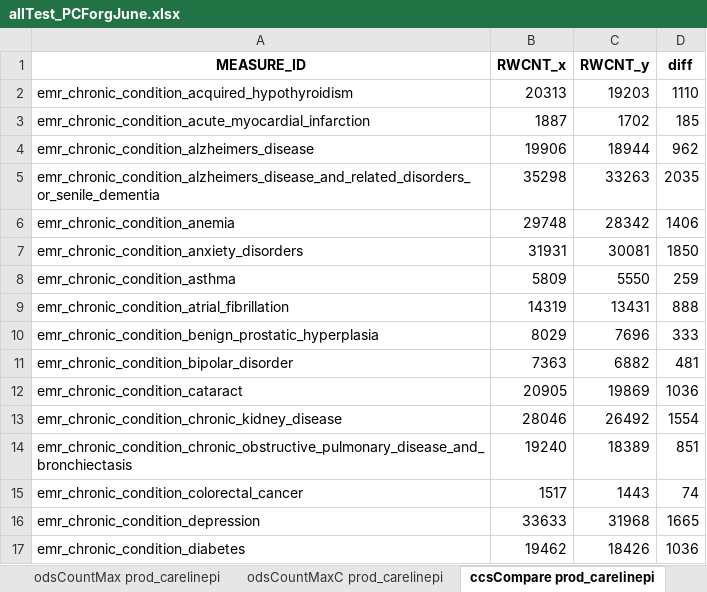
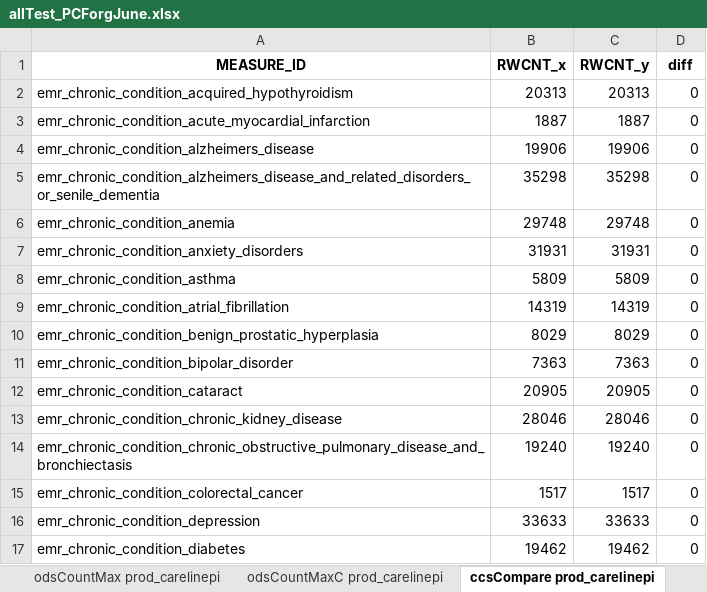
Before and after one commit to mikeoconnor-cj/pythonWrk, an Excel workbook: allTest_PCForgJune.xlsx, sheet ccsCompare prod_carelinepi, drawn as a sheet; only a part is shown; values as stored, in another font and other column widths than the file's, no borders; the diff covers the shown part only; the diff names each change by its address in the sheet, - before the commit and + after, or states it on an @@ line.

```diff
--- a/allTest_PCForgJune.xlsx (sheet ccsCompare prod_carelinepi)
+++ b/allTest_PCForgJune.xlsx (sheet ccsCompare prod_carelinepi)
-C2 (RWCNT_y): 19203
+C2 (RWCNT_y): 20313
-D2 (diff): 1110
+D2 (diff): 0
-C3 (RWCNT_y): 1702
+C3 (RWCNT_y): 1887
-D3 (diff): 185
+D3 (diff): 0
-C4 (RWCNT_y): 18944
+C4 (RWCNT_y): 19906
-D4 (diff): 962
+D4 (diff): 0
-C5 (RWCNT_y): 33263
+C5 (RWCNT_y): 35298
-D5 (diff): 2035
+D5 (diff): 0
-C6 (RWCNT_y): 28342
+C6 (RWCNT_y): 29748
-D6 (diff): 1406
+D6 (diff): 0
-C7 (RWCNT_y): 30081
+C7 (RWCNT_y): 31931
-D7 (diff): 1850
+D7 (diff): 0
-C8 (RWCNT_y): 5550
+C8 (RWCNT_y): 5809
-D8 (diff): 259
+D8 (diff): 0
-C9 (RWCNT_y): 13431
+C9 (RWCNT_y): 14319
-D9 (diff): 888
+D9 (diff): 0
-C10 (RWCNT_y): 7696
+C10 (RWCNT_y): 8029
-D10 (diff): 333
+D10 (diff): 0
-C11 (RWCNT_y): 6882
+C11 (RWCNT_y): 7363
-D11 (diff): 481
+D11 (diff): 0
-C12 (RWCNT_y): 19869
+C12 (RWCNT_y): 20905
-D12 (diff): 1036
+D12 (diff): 0
-C13 (RWCNT_y): 26492
+C13 (RWCNT_y): 28046
-D13 (diff): 1554
+D13 (diff): 0
-C14 (RWCNT_y): 18389
+C14 (RWCNT_y): 19240
-D14 (diff): 851
+D14 (diff): 0
-C15 (RWCNT_y): 1443
+C15 (RWCNT_y): 1517
-D15 (diff): 74
+D15 (diff): 0
-C16 (RWCNT_y): 31968
+C16 (RWCNT_y): 33633
-D16 (diff): 1665
+D16 (diff): 0
-C17 (RWCNT_y): 18426
+C17 (RWCNT_y): 19462
-D17 (diff): 1036
+D17 (diff): 0
```
Also changed, not shown: 34 edited cells elsewhere in this sheet, sheet odsCountMaxC prod_carelinepi, sheet insCountMaxC prod_carelinepi, sheet odsCountMax prod_carelinepi, sheet dupInsCheck prod_carelinepi, other sheet tabs.
